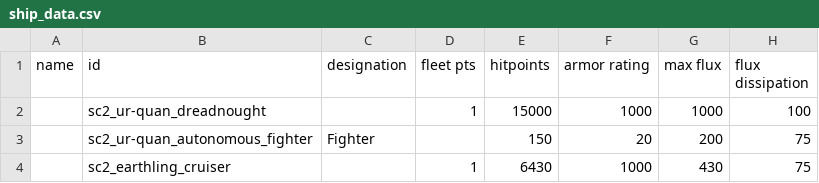
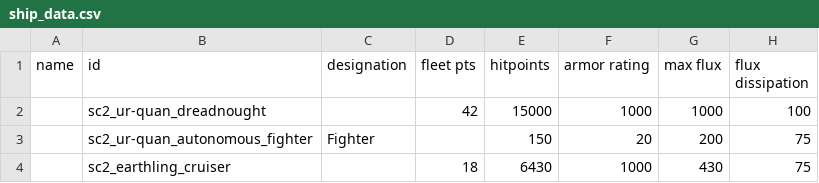
Before and after one commit to Trylobot/ss-sc2, a CSV file: data/hulls/ship_data.csv, drawn as a sheet; only a part is shown; the diff names each change by its address in the sheet, - before the commit and + after, or states it on an @@ line.

```diff
--- a/data/hulls/ship_data.csv
+++ b/data/hulls/ship_data.csv
-D2 (fleet pts): 1
+D2 (fleet pts): 42
-D4 (fleet pts): 1
+D4 (fleet pts): 18
```
Also changed, not shown: 3 other files.
